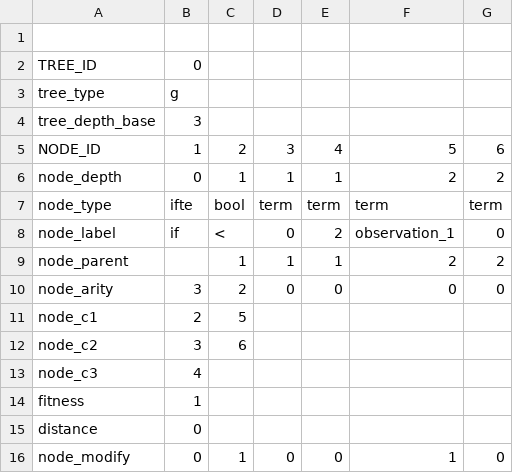
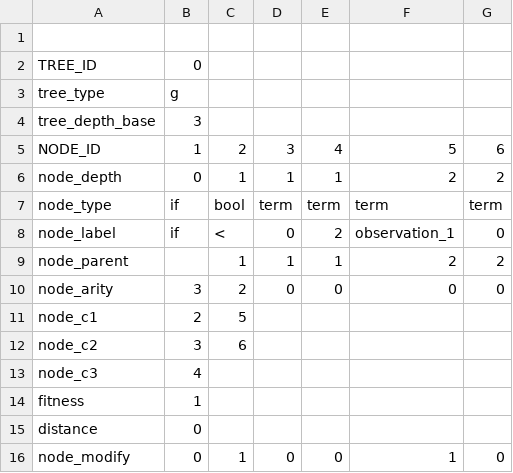
Before and after one commit to ducktalez/plagih, a CSV file: mountaincar/karoo_files/test_tree.csv, drawn as a sheet.

```diff
--- a/mountaincar/karoo_files/test_tree.csv
+++ b/mountaincar/karoo_files/test_tree.csv
@@ -6,3 +6,3 @@ NODE_ID,1,2,3,4,5,6
 node_depth,0,1,1,1,2,2
-node_type,ifte,bool,term,term,term,term
+node_type,if,bool,term,term,term,term
 node_label,if,<,0,2,observation_1,0
```
Also changed, not shown: mountaincar/karoo_files/behaviour_samples.csv, mountaincar/karoo_files/test2_tree.csv, 13 other files.
